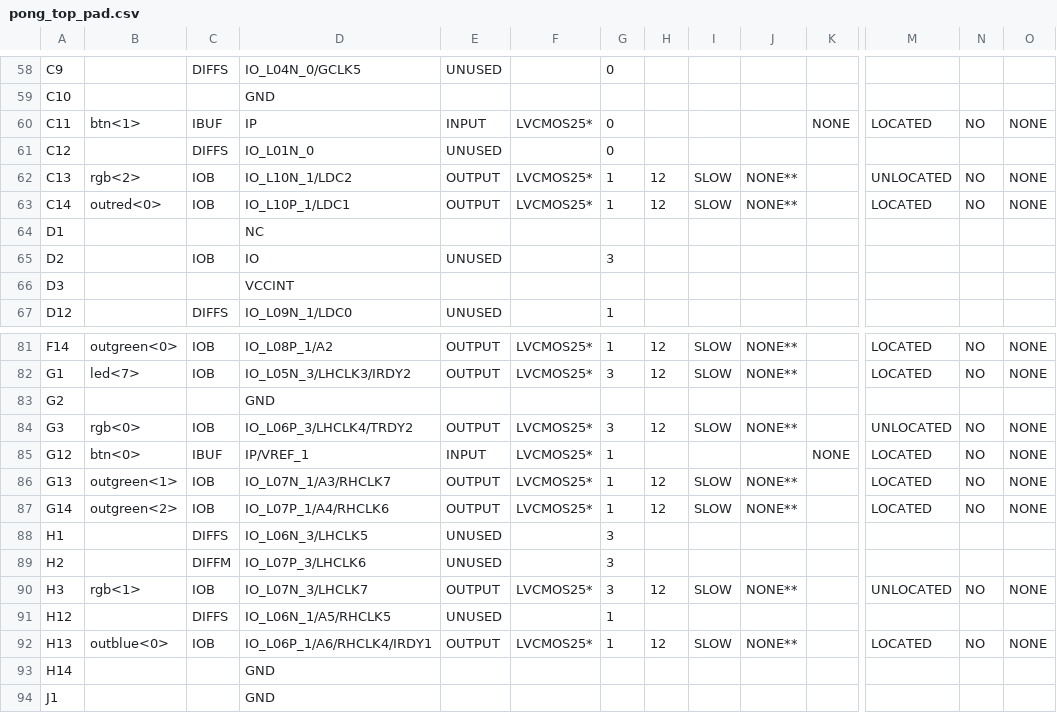
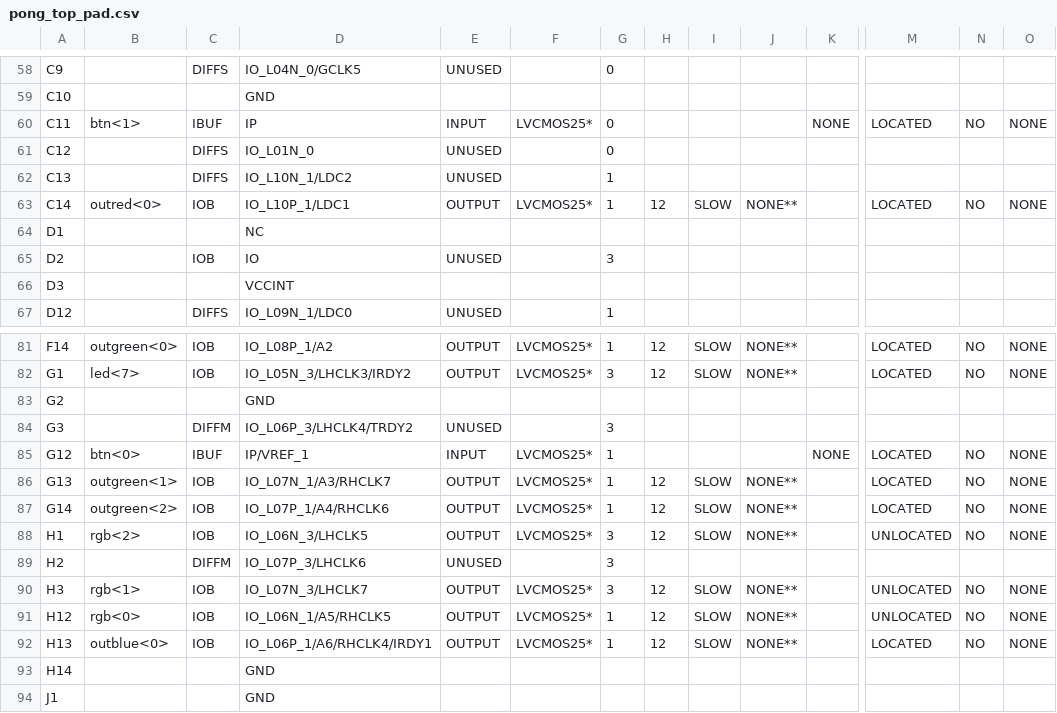
Before and after one commit to ekrov/SpaceInvaders, a CSV file: pong_top_pad.csv, drawn as a sheet; only a part is shown, gaps mark what is left out; the diff covers the shown part only; the diff names each change by its address in the sheet, - before the commit and + after, or states it on an @@ line.

```diff
--- a/pong_top_pad.csv
+++ b/pong_top_pad.csv
-B62: rgb<2>
+B62: (empty)
-C62: IOB
+C62: DIFFS
-E62: OUTPUT
+E62: UNUSED
-F62: LVCMOS25*
+F62: (empty)
-H62: 12
+H62: (empty)
-I62: SLOW
+I62: (empty)
-J62: NONE**
+J62: (empty)
-M62: UNLOCATED
+M62: (empty)
-N62: NO
+N62: (empty)
-O62: NONE
+O62: (empty)
-B84: rgb<0>
+B84: (empty)
-C84: IOB
+C84: DIFFM
-E84: OUTPUT
+E84: UNUSED
-F84: LVCMOS25*
+F84: (empty)
-H84: 12
+H84: (empty)
-I84: SLOW
+I84: (empty)
-J84: NONE**
+J84: (empty)
-M84: UNLOCATED
+M84: (empty)
-N84: NO
+N84: (empty)
-O84: NONE
+O84: (empty)
-B88: (empty)
+B88: rgb<2>
-C88: DIFFS
+C88: IOB
-E88: UNUSED
+E88: OUTPUT
-F88: (empty)
+F88: LVCMOS25*
-H88: (empty)
+H88: 12
-I88: (empty)
+I88: SLOW
-J88: (empty)
+J88: NONE**
-M88: (empty)
+M88: UNLOCATED
-N88: (empty)
+N88: NO
-O88: (empty)
+O88: NONE
-B91: (empty)
+B91: rgb<0>
-C91: DIFFS
+C91: IOB
-E91: UNUSED
+E91: OUTPUT
-F91: (empty)
+F91: LVCMOS25*
-H91: (empty)
+H91: 12
-I91: (empty)
+I91: SLOW
-J91: (empty)
+J91: NONE**
-M91: (empty)
+M91: UNLOCATED
-N91: (empty)
+N91: NO
-O91: (empty)
+O91: NONE
```
Also changed, not shown: 1 edited cell elsewhere in this file, 53 other files.
